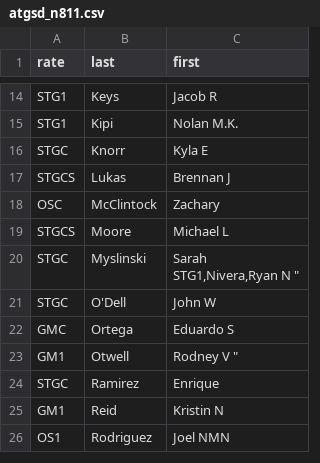
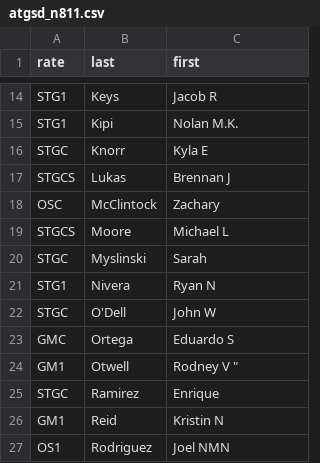
Before and after one commit to night-owl-018/sea-pay-processor, a CSV file: config/atgsd_n811.csv, drawn as a sheet; only a part is shown, gaps mark what is left out.

Commit message:
Update atgsd_n811.csv

```diff
--- a/config/atgsd_n811.csv
+++ b/config/atgsd_n811.csv
@@ -19,4 +19,4 @@ OSC,McClintock,"Zachary	"
 STGCS,Moore,"Michael L "
-STGC,Myslinski,"Sarah
-STG1,Nivera,"Ryan N "
+STGC,Myslinski,"Sarah "
+STG1,Nivera,"Ryan N "
 STGC,O'Dell,"John W "
```
